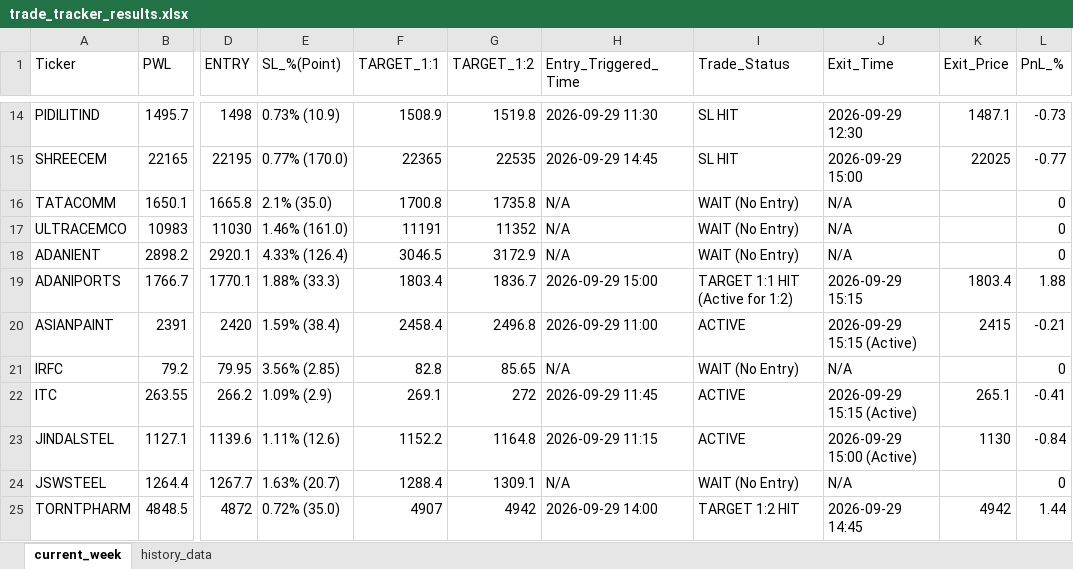
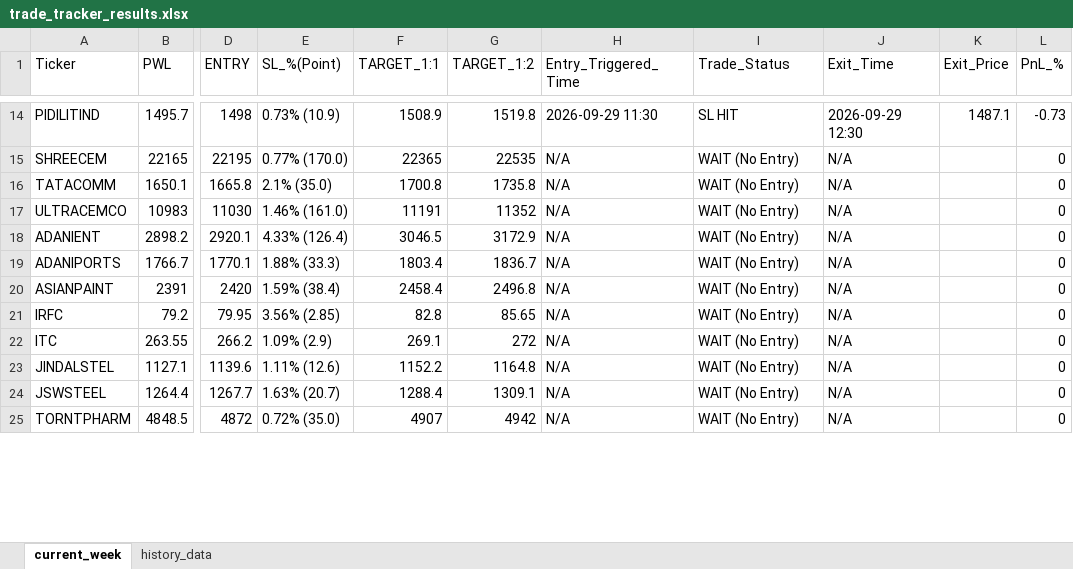
Before and after one commit to chandancv62-mtf/telegram-notifier, an Excel workbook: data/trade_tracker_results.xlsx, sheet current_week, drawn as a sheet; only a part is shown, gaps mark what is left out; values as stored, in another font and other column widths than the file's, no cell formats; the diff covers the shown part only; the diff names each change by its address in the sheet, - before the commit and + after, or states it on an @@ line.

```diff
--- a/data/trade_tracker_results.xlsx (sheet current_week)
+++ b/data/trade_tracker_results.xlsx (sheet current_week)
-H15 (Entry_Triggered_Time): 2026-09-29 14:45
+H15 (Entry_Triggered_Time): N/A
-I15 (Trade_Status): SL HIT
+I15 (Trade_Status): WAIT (No Entry)
-J15 (Exit_Time): 2026-09-29 15:00
+J15 (Exit_Time): N/A
-K15 (Exit_Price): 22025
+K15 (Exit_Price): (empty)
-L15 (PnL_%): -0.77
+L15 (PnL_%): 0
-H19 (Entry_Triggered_Time): 2026-09-29 15:00
+H19 (Entry_Triggered_Time): N/A
-I19 (Trade_Status): TARGET 1:1 HIT (Active for 1:2)
+I19 (Trade_Status): WAIT (No Entry)
-J19 (Exit_Time): 2026-09-29 15:15
+J19 (Exit_Time): N/A
-K19 (Exit_Price): 1803.4
+K19 (Exit_Price): (empty)
-L19 (PnL_%): 1.88
+L19 (PnL_%): 0
-H20 (Entry_Triggered_Time): 2026-09-29 11:00
+H20 (Entry_Triggered_Time): N/A
-I20 (Trade_Status): ACTIVE
+I20 (Trade_Status): WAIT (No Entry)
-J20 (Exit_Time): 2026-09-29 15:15 (Active)
+J20 (Exit_Time): N/A
-K20 (Exit_Price): 2415
+K20 (Exit_Price): (empty)
-L20 (PnL_%): -0.21
+L20 (PnL_%): 0
-H22 (Entry_Triggered_Time): 2026-09-29 11:45
+H22 (Entry_Triggered_Time): N/A
-I22:I23 (Trade_Status): ACTIVE
+I22:I23 (Trade_Status): WAIT (No Entry)
-J22 (Exit_Time): 2026-09-29 15:15 (Active)
+J22 (Exit_Time): N/A
-K22 (Exit_Price): 265.1
+K22 (Exit_Price): (empty)
-L22 (PnL_%): -0.41
+L22 (PnL_%): 0
-H23 (Entry_Triggered_Time): 2026-09-29 11:15
+H23 (Entry_Triggered_Time): N/A
-J23 (Exit_Time): 2026-09-29 15:00 (Active)
+J23 (Exit_Time): N/A
-K23 (Exit_Price): 1130
+K23 (Exit_Price): (empty)
-L23 (PnL_%): -0.84
+L23 (PnL_%): 0
-H25 (Entry_Triggered_Time): 2026-09-29 14:00
+H25 (Entry_Triggered_Time): N/A
-I25 (Trade_Status): TARGET 1:2 HIT
+I25 (Trade_Status): WAIT (No Entry)
-J25 (Exit_Time): 2026-09-29 14:45
+J25 (Exit_Time): N/A
-K25 (Exit_Price): 4942
+K25 (Exit_Price): (empty)
-L25 (PnL_%): 1.44
+L25 (PnL_%): 0
```
Also changed, not shown: 38 edited cells elsewhere in this sheet, sheet history_data, cell formats, hidden cells, data/entry_sl_signals.xlsx, data/weekly_final_trading_signals.xlsx.
